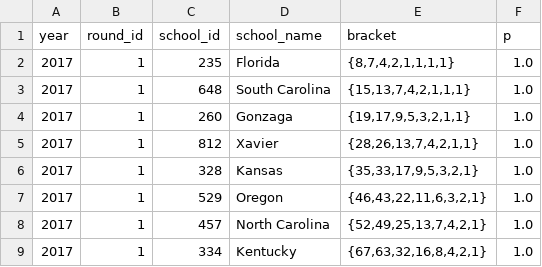
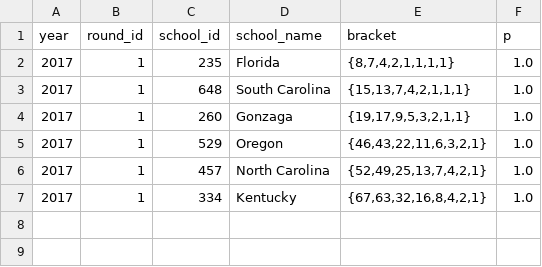
Before and after one commit to octonion/basketball-m, a CSV file: ncaa/tournament/rounds_updated.csv, drawn as a sheet; the diff names each change by its address in the sheet, - before the commit and + after, or states it on an @@ line.

```diff
--- a/ncaa/tournament/rounds_updated.csv
+++ b/ncaa/tournament/rounds_updated.csv
-row 5: 2017 | 1 | 812 | Xavier | {28,26,13,7,4,2,1,1} | 1.0
-row 6: 2017 | 1 | 328 | Kansas | {35,33,17,9,5,3,2,1} | 1.0
```
Also changed, not shown: ncaa/tournament/round_p.csv, 3 other files.
